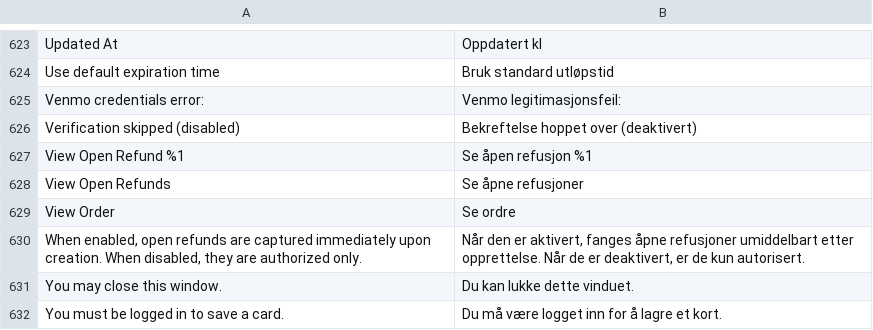
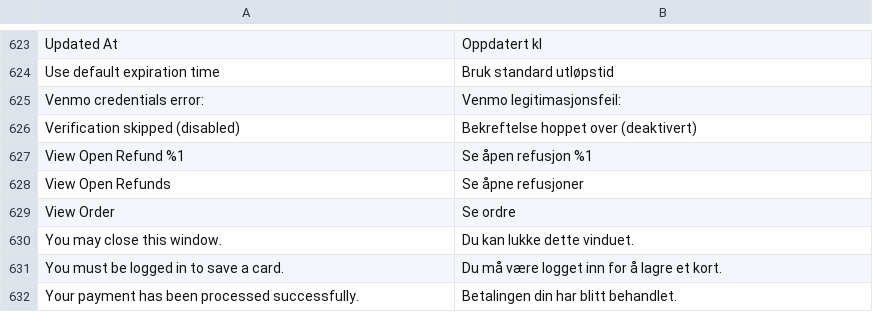
Before and after one commit to Fiserv/adobe-commerce-plugin, a CSV file: i18n/no_NO.csv, drawn as a sheet; only a part is shown, gaps mark what is left out; the shorter side is filled out with more unchanged rows.

```diff
--- a/i18n/no_NO.csv
+++ b/i18n/no_NO.csv
@@ -629,3 +629,2 @@
 "View Order","Se ordre"
-"When enabled, open refunds are captured immediately upon creation. When disabled, they are authorized only.","Når den er aktivert, fanges åpne refusjoner umiddelbart etter opprettelse. Når de er deaktivert, er de kun autorisert."
 "You may close this window.","Du kan lukke dette vinduet."
```
Also changed, not shown: i18n/fy_NL.csv, i18n/it_IT.csv, 20 other files.
